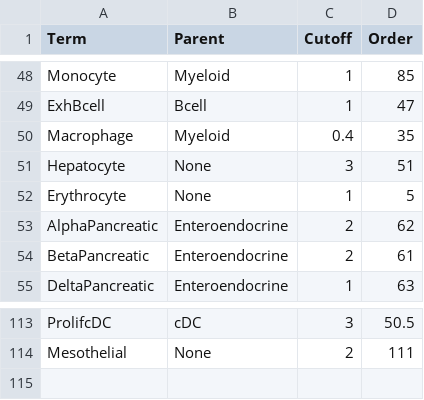
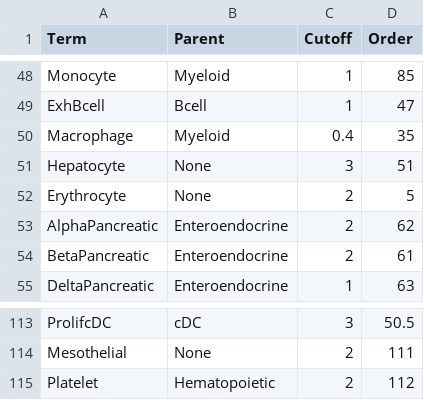
Before and after one commit to paulgeser/besca-bfg, a TSV file: besca/datasets/genesets/CellNames_scseqCMs6_config.tsv, drawn as a sheet; only a part is shown, gaps mark what is left out.

Commit message:
added platelet config, increased erythorcyte cutoff
Former-commit-id: 0a61cf9263ddfe74f0f4fc979ae99d4da269a036

```diff
--- a/besca/datasets/genesets/CellNames_scseqCMs6_config.tsv
+++ b/besca/datasets/genesets/CellNames_scseqCMs6_config.tsv
@@ -51,3 +51,3 @@ Macrophage	Myeloid	0.4	35
 Hepatocyte	None	3	51
-Erythrocyte	None	1	5
+Erythrocyte	None	2	5
 AlphaPancreatic	Enteroendocrine	2	62
@@ -114 +114,2 @@ ProlifcDC	cDC	3	50.5
 Mesothelial	None	2	111
+Platelet	Hematopoietic	2	112
```
